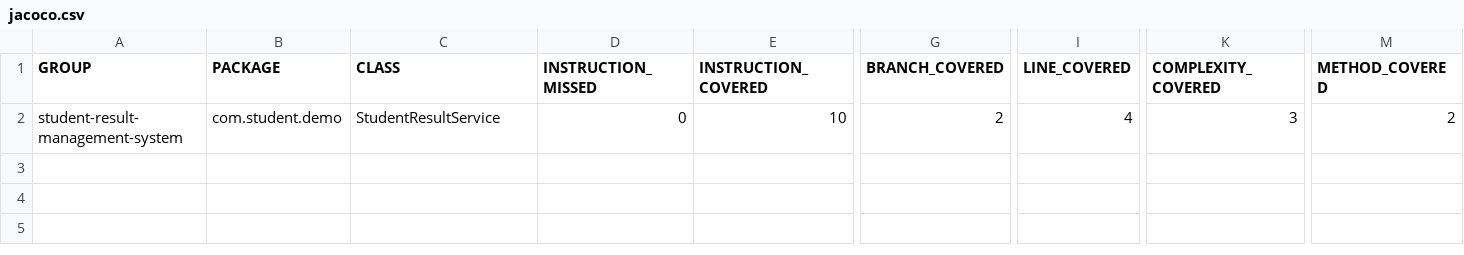
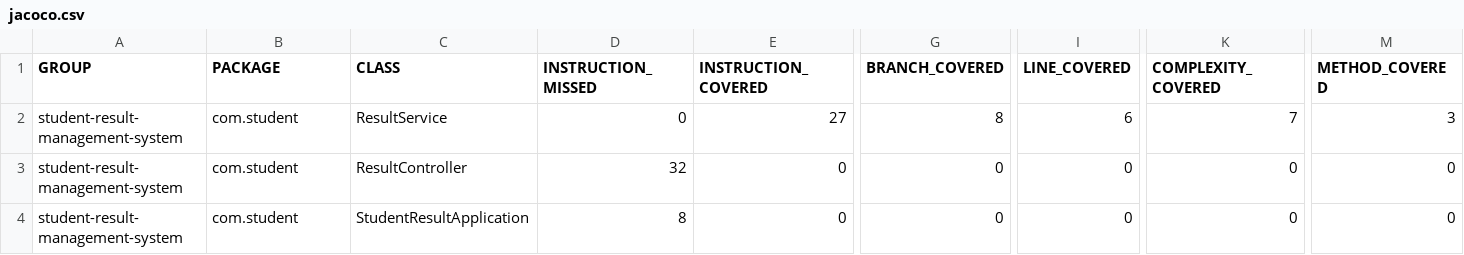
Before and after one commit to Hithes256/student-result-management-system, a CSV file: target/site/jacoco/jacoco.csv, drawn as a sheet; only a part is shown, gaps mark what is left out; rows hold the shown columns only; the diff names each change by its address in the sheet, - before the commit and + after, or states it on an @@ line.

```diff
--- a/target/site/jacoco/jacoco.csv
+++ b/target/site/jacoco/jacoco.csv
-B2 (PACKAGE): com.student.demo
+B2 (PACKAGE): com.student
-C2 (CLASS): StudentResultService
+C2 (CLASS): ResultService
-E2 (INSTRUCTION_COVERED): 10
+E2 (INSTRUCTION_COVERED): 27
-G2 (BRANCH_COVERED): 2
+G2 (BRANCH_COVERED): 8
-I2 (LINE_COVERED): 4
+I2 (LINE_COVERED): 6
-K2 (COMPLEXITY_COVERED): 3
+K2 (COMPLEXITY_COVERED): 7
-M2 (METHOD_COVERED): 2
+M2 (METHOD_COVERED): 3
+row 3: student-result-management-system | com.student | ResultController | 32 | 0 | 0 | 0 | 0 | 0
+row 4: student-result-management-system | com.student | StudentResultApplication | 8 | 0 | 0 | 0 | 0 | 0
```
Also changed, not shown: 42 other files.
